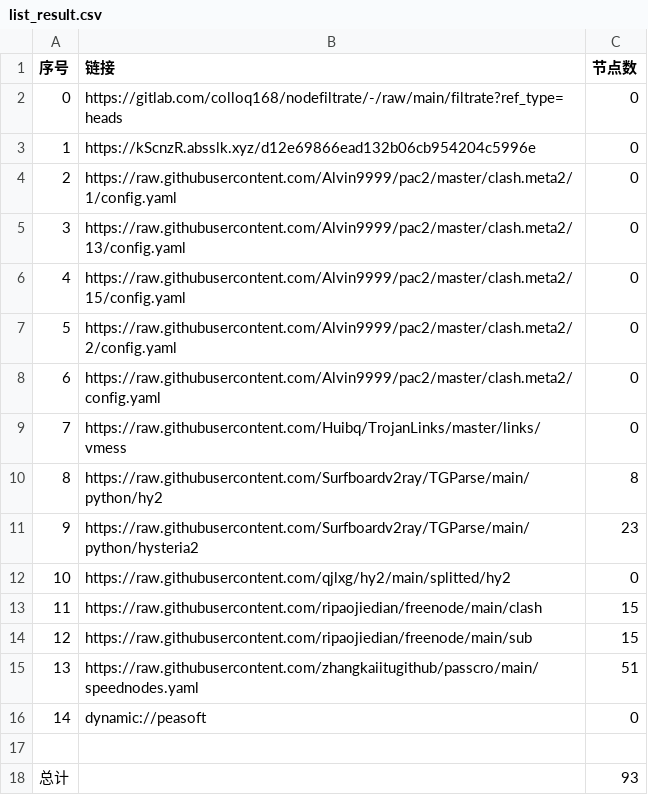
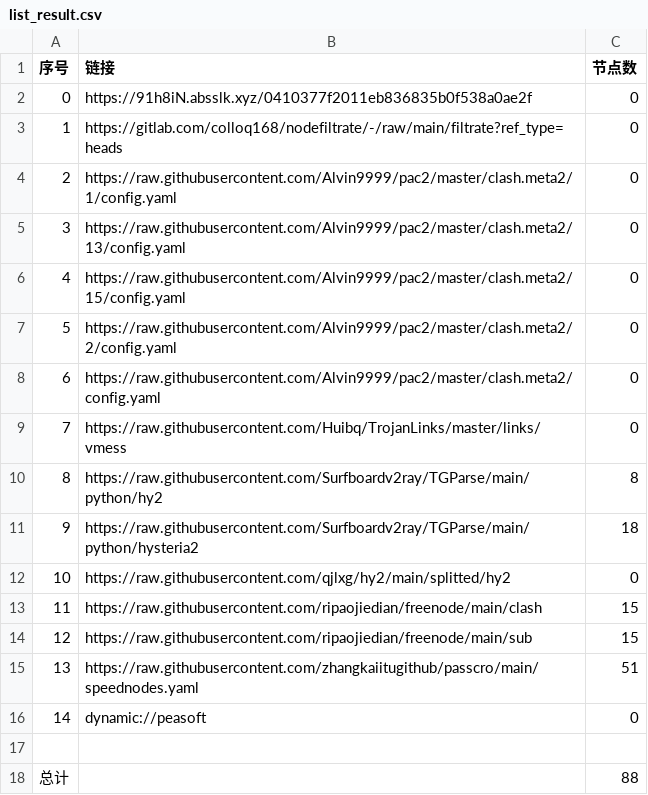
Before and after one commit to lonng2024/AutoMergePublicNodes, a CSV file: list_result.csv, drawn as a sheet.

```diff
--- a/list_result.csv
+++ b/list_result.csv
@@ -1,4 +1,4 @@
 序号,链接,节点数
-0,https://gitlab.com/colloq168/nodefiltrate/-/raw/main/filtrate?ref_type=heads,0
-1,https://kScnzR.absslk.xyz/d12e69866ead132b06cb954204c5996e,0
+0,https://91h8iN.absslk.xyz/0410377f2011eb836835b0f538a0ae2f,0
+1,https://gitlab.com/colloq168/nodefiltrate/-/raw/main/filtrate?ref_type=heads,0
 2,https://raw.githubusercontent.com/Alvin9999/pac2/master/clash.meta2/1/config.yaml,0
@@ -10,3 +10,3 @@
 8,https://raw.githubusercontent.com/Surfboardv2ray/TGParse/main/python/hy2,8
-9,https://raw.githubusercontent.com/Surfboardv2ray/TGParse/main/python/hysteria2,23
+9,https://raw.githubusercontent.com/Surfboardv2ray/TGParse/main/python/hysteria2,18
 10,https://raw.githubusercontent.com/qjlxg/hy2/main/splitted/hy2,0
@@ -17,2 +17,2 @@
 
-总计,,93
+总计,,88
```
Also changed, not shown: 7 other files.
